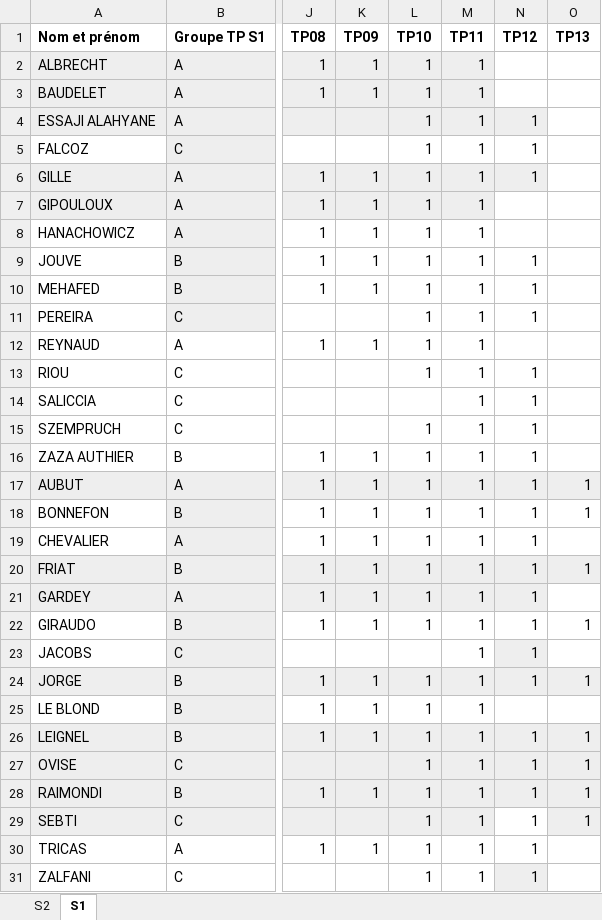
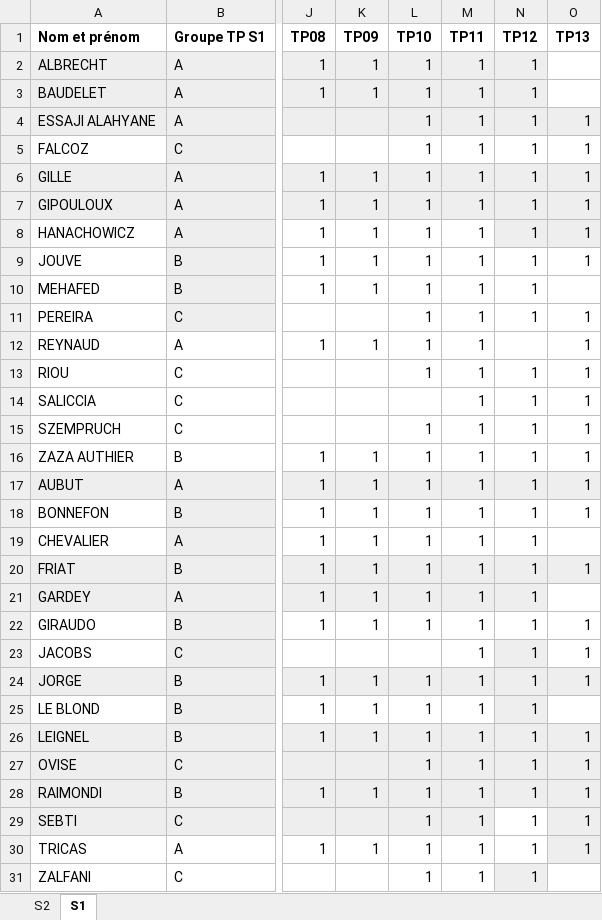
Before and after one commit to xpessoles/Informatique_MPSI, an Excel workbook: mpsi2_TP_2020_2021.xlsx, sheet S1, drawn as a sheet; only a part is shown, gaps mark what is left out; values as stored, in another font and other column widths than the file's, no borders; the diff names each change by its address in the sheet, - before the commit and + after, or states it on an @@ line.

```diff
--- a/mpsi2_TP_2020_2021.xlsx (sheet S1)
+++ b/mpsi2_TP_2020_2021.xlsx (sheet S1)
-N2:N3 (TP12): (empty)
+N2:N3 (TP12): 1
-N2:N3 fill: none
+N2:N3 fill: #EEEEEE
-O4:O9 (TP13): (empty)
+O4:O9 (TP13): 1
-O4 fill: none
+O4 fill: #EEEEEE
-O6 fill: none
+O6 fill: #EEEEEE
-N7:N8 (TP12): (empty)
+N7:N8 (TP12): 1
-N7:O8 fill: none
+N7:O8 fill: #EEEEEE
-O11:O16 (TP13): (empty)
+O11:O16 (TP13): 1
-O23 (TP13): (empty)
+O23 (TP13): 1
-N25 (TP12): (empty)
+N25 (TP12): 1
-N25 fill: none
+N25 fill: #EEEEEE
-O30 (TP13): (empty)
+O30 (TP13): 1
-O30 fill: none
+O30 fill: #EEEEEE
```
Also changed, not shown: inventaire_exos.xlsx, progression_2020_2021_IPT_MPSI.xlsx, 56 other files.
